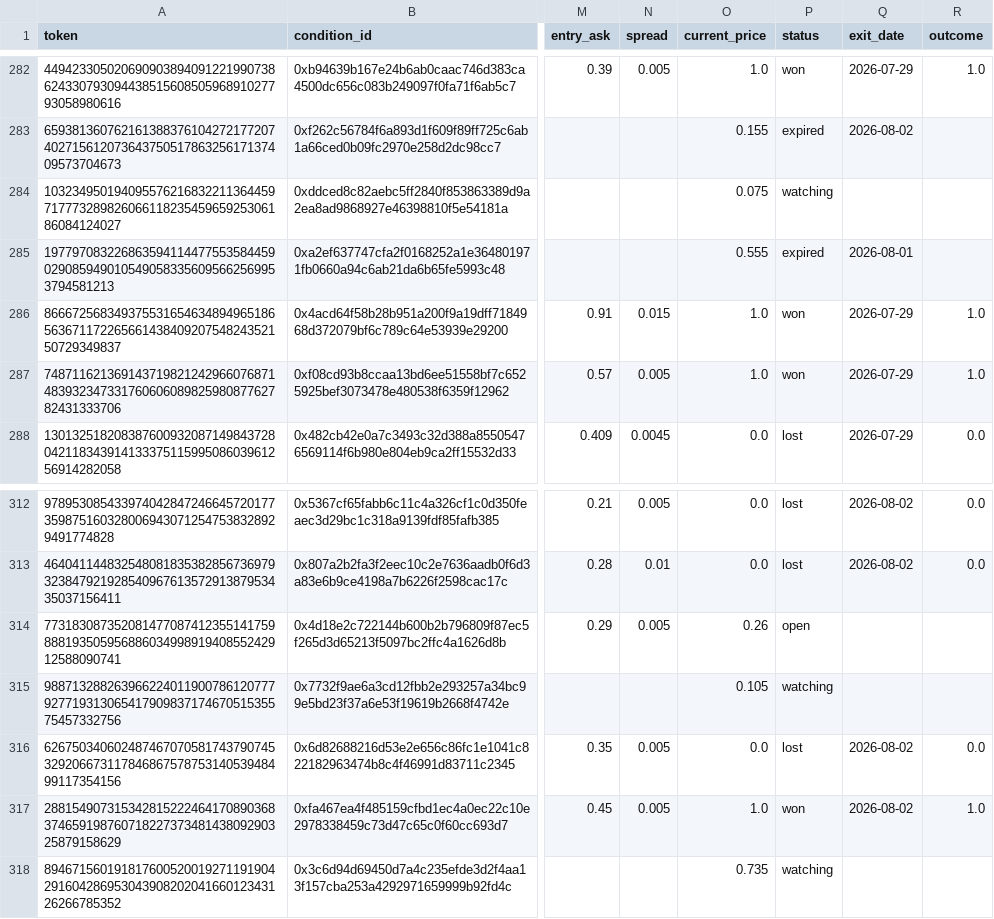
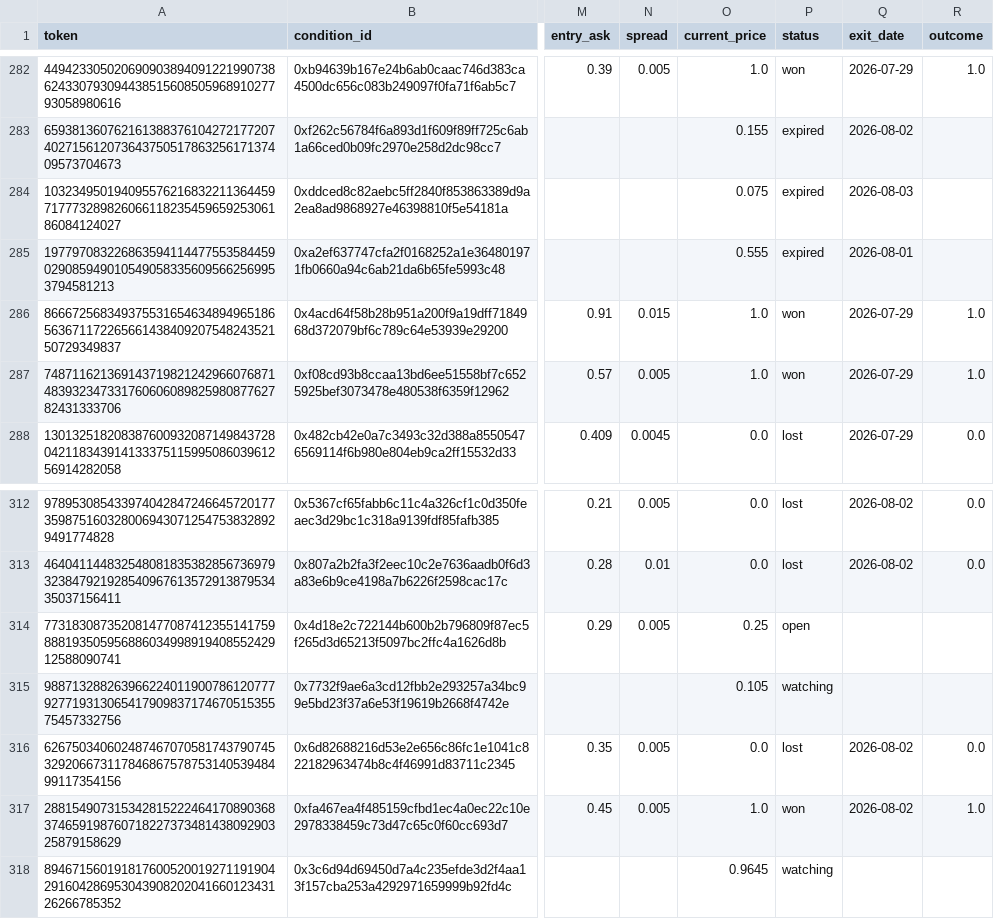
Before and after one commit to skanderbellil/Bayes-ically-Rich, a CSV file: data/paper_trade/dip_confirm_positions.csv, drawn as a sheet; only a part is shown, gaps mark what is left out; the diff names each change by its address in the sheet, - before the commit and + after, or states it on an @@ line.

Commit message:
paper-trade: update 2026-08-03_02:05

```diff
--- a/data/paper_trade/dip_confirm_positions.csv
+++ b/data/paper_trade/dip_confirm_positions.csv
-P284 (status): watching
+P284 (status): expired
-Q284 (exit_date): (empty)
+Q284 (exit_date): 2026-08-03
-O314 (current_price): 0.26
+O314 (current_price): 0.25
-O318 (current_price): 0.735
+O318 (current_price): 0.9645
```
Also changed, not shown: data/paper_trade/bankroll_summary.csv, data/paper_trade/midprice_yes_10_20_positions.csv, 12 other files.
